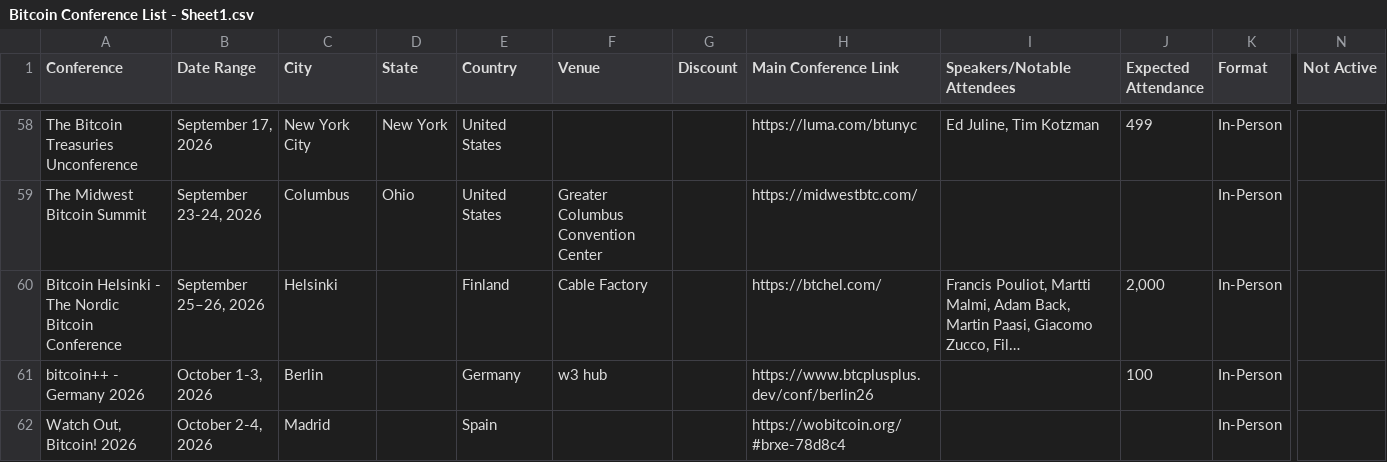
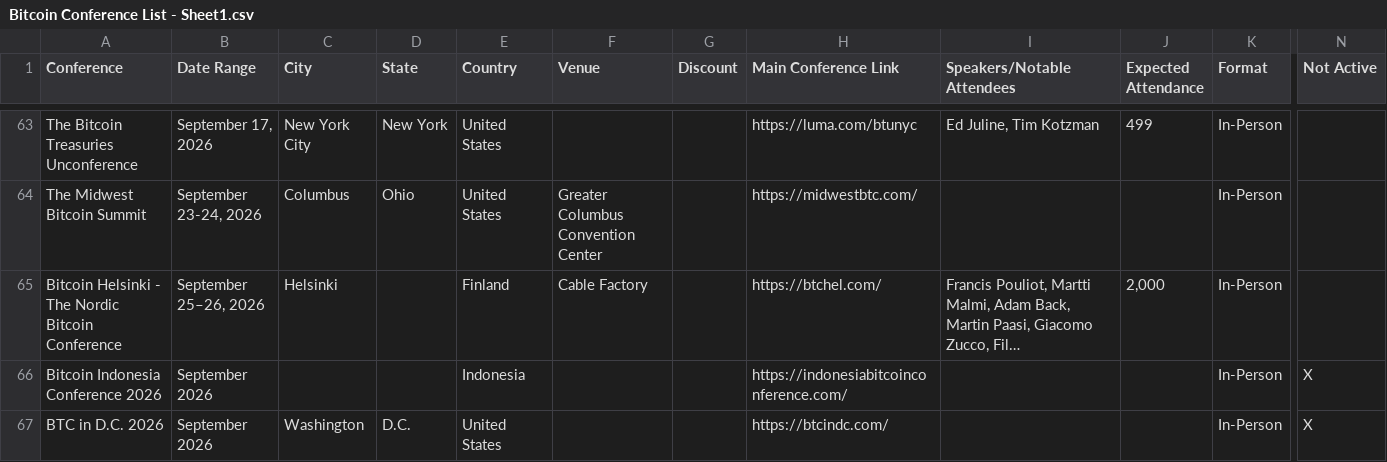
Before and after one commit to goldisdying/proofofconference, a CSV file: Bitcoin Conference List - Sheet1.csv, drawn as a sheet; only a part is shown, gaps mark what is left out; the shorter side is filled out with more unchanged rows; long unchanged cells end in …; rows hold the shown columns only; the diff covers the shown part only; the diff names each change by its address in the sheet, - before the commit and + after, or states it on an @@ line.

Commit message:
Add files via upload

```diff
--- a/Bitcoin Conference List - Sheet1.csv
+++ b/Bitcoin Conference List - Sheet1.csv
+row 66: Bitcoin Indonesia Conference 2026 | September 2026 |  |  | Indonesia |  |  | https://indonesiabitcoinconference.com/ |  |  | In-Person | X
+row 67: BTC in D.C. 2026 | September 2026 | Washington | D.C. | United States |  |  | https://btcindc.com/ |  |  | In-Person | X
```
Also changed, not shown: 7 added rows and 2 edited cells elsewhere in this file.
